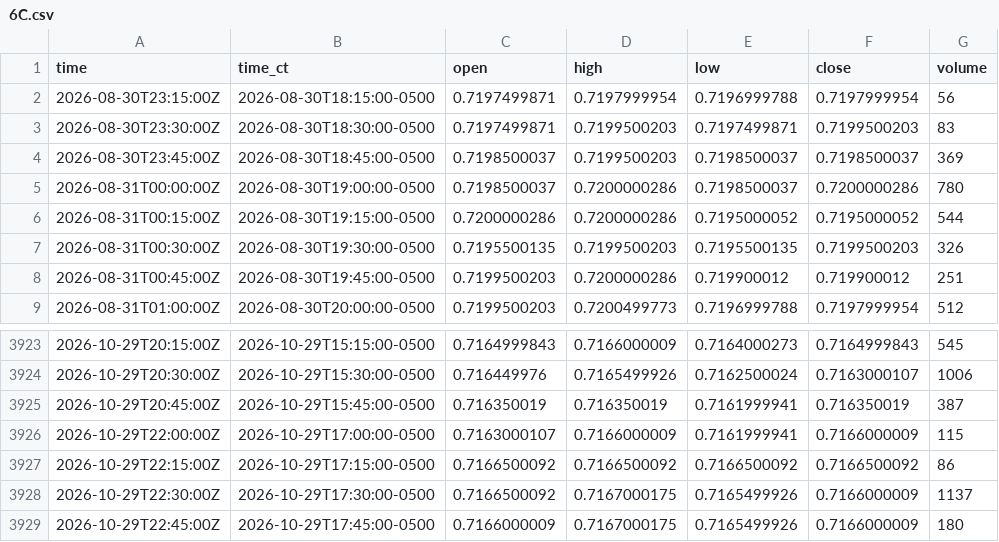
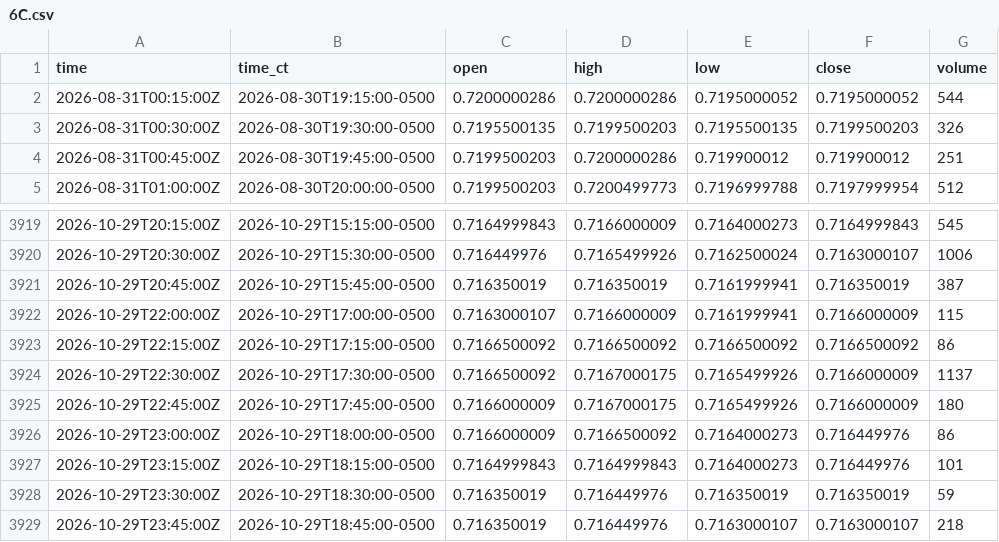
Before and after one commit to HAM-X/whs-data, a CSV file: data/bars/15m/6C.csv, drawn as a sheet; only a part is shown, gaps mark what is left out; removed rows and columns are numbered as before the commit, all else as after; the diff names each change by its address in the sheet, - before the commit and + after, or states it on an @@ line.

```diff
--- a/data/bars/15m/6C.csv
+++ b/data/bars/15m/6C.csv
-row 2: 2026-08-30T23:15:00Z | 2026-08-30T18:15:00-0500 | 0.7197499871 | 0.7197999954 | 0.7196999788 | 0.7197999954 | 56
-row 3: 2026-08-30T23:30:00Z | 2026-08-30T18:30:00-0500 | 0.7197499871 | 0.7199500203 | 0.7197499871 | 0.7199500203 | 83
-row 4: 2026-08-30T23:45:00Z | 2026-08-30T18:45:00-0500 | 0.7198500037 | 0.7199500203 | 0.7198500037 | 0.7198500037 | 369
-row 5: 2026-08-31T00:00:00Z | 2026-08-30T19:00:00-0500 | 0.7198500037 | 0.7200000286 | 0.7198500037 | 0.7200000286 | 780
+row 3926: 2026-10-29T23:00:00Z | 2026-10-29T18:00:00-0500 | 0.7166000009 | 0.7166500092 | 0.7164000273 | 0.716449976 | 86
+row 3927: 2026-10-29T23:15:00Z | 2026-10-29T18:15:00-0500 | 0.7164999843 | 0.7164999843 | 0.7164000273 | 0.716449976 | 101
+row 3928: 2026-10-29T23:30:00Z | 2026-10-29T18:30:00-0500 | 0.716350019 | 0.716449976 | 0.716350019 | 0.716350019 | 59
+row 3929: 2026-10-29T23:45:00Z | 2026-10-29T18:45:00-0500 | 0.716350019 | 0.716449976 | 0.7163000107 | 0.7163000107 | 218
```
Also changed, not shown: data/bars/15m/GC.csv, data/bars/5m/6A.csv, 39 other files.
